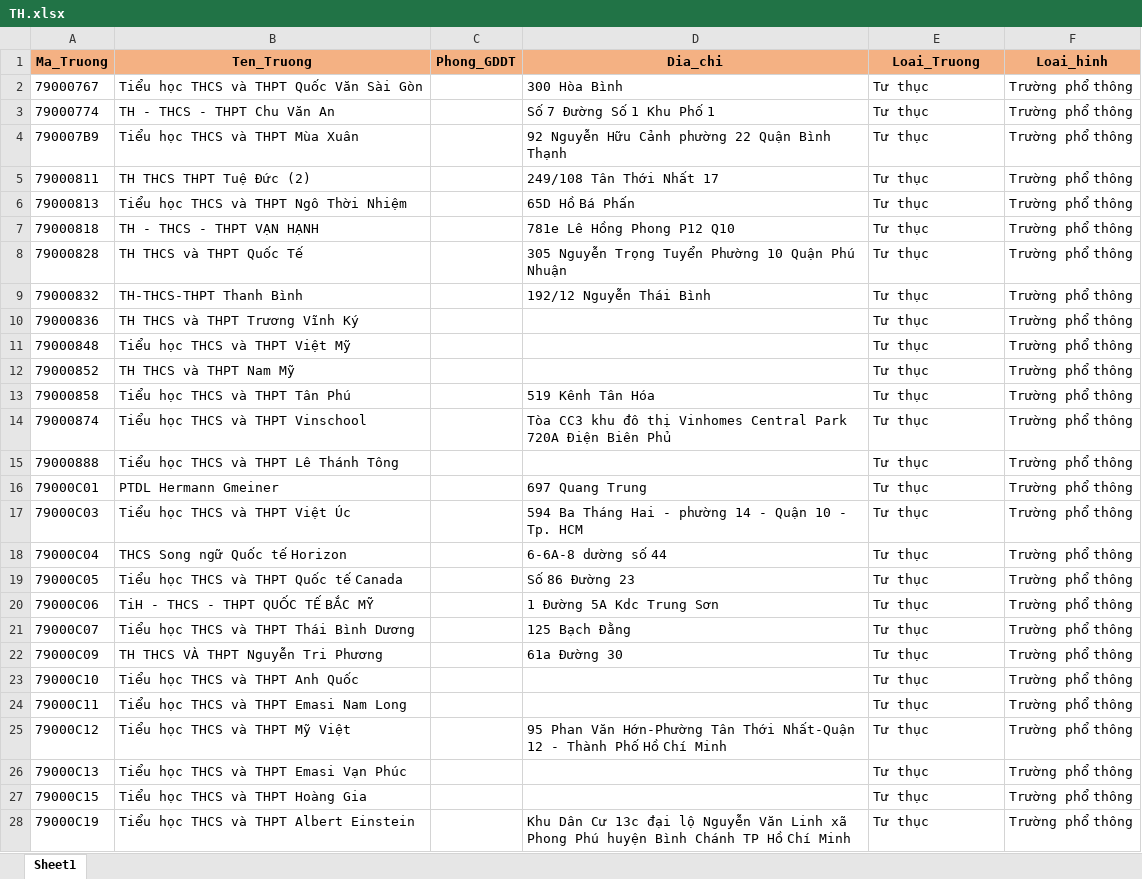
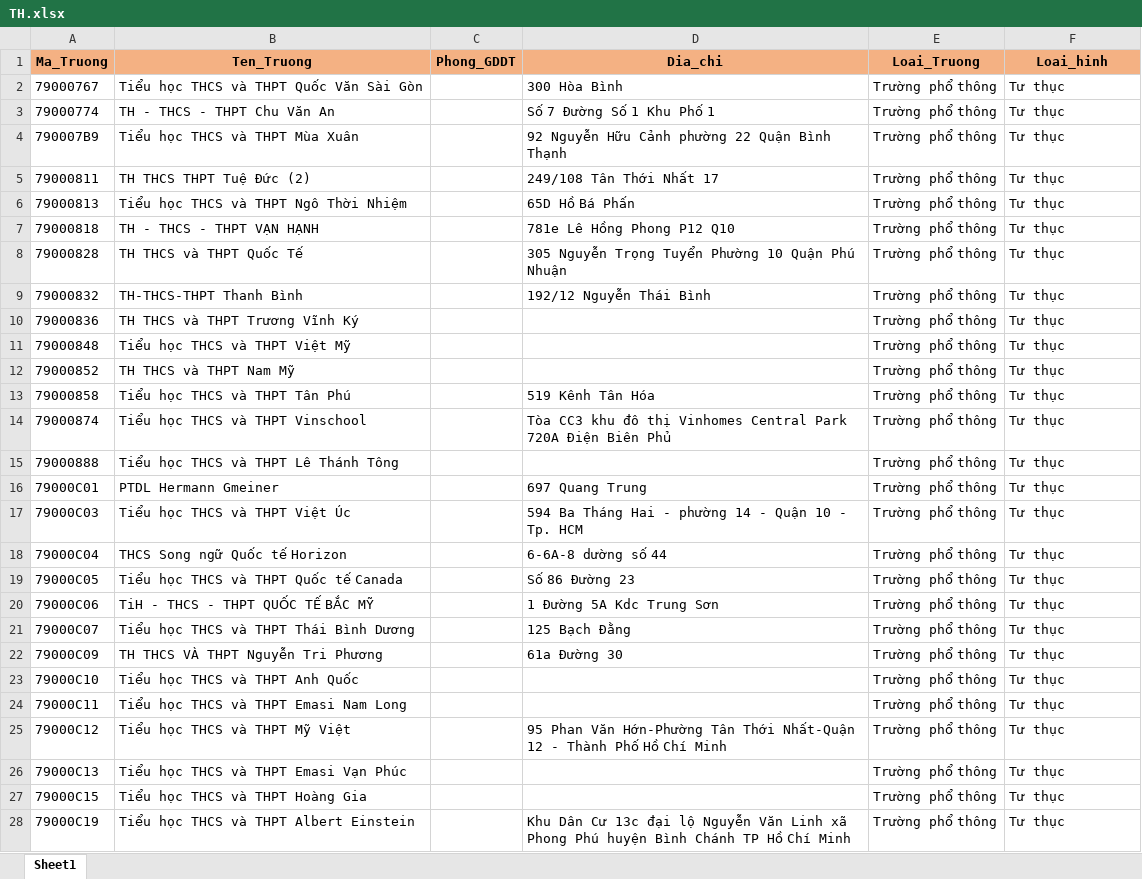
Before and after one commit to lbngyn/IT004_assgiment1, an Excel workbook: Phần_2/Data/TH.xlsx, sheet Sheet1, drawn as a sheet; only a part is shown; values as stored, in another font and other column widths than the file's, no borders; the diff covers the shown part only; the diff names each change by its address in the sheet, - before the commit and + after, or states it on an @@ line.

```diff
--- a/Phần_2/Data/TH.xlsx (sheet Sheet1)
+++ b/Phần_2/Data/TH.xlsx (sheet Sheet1)
-E2:E28 (Loai_Truong): Tư thục
+E2:E28 (Loai_Truong): Trường phổ thông
-F2:F28 (Loai_hinh): Trường phổ thông
+F2:F28 (Loai_hinh): Tư thục
```
Also changed, not shown: 1036 edited cells elsewhere in this sheet, Phần_2/Data/DM_LT.xlsx, Phần_2/Data/GDTX.xlsx, 8 other files.
